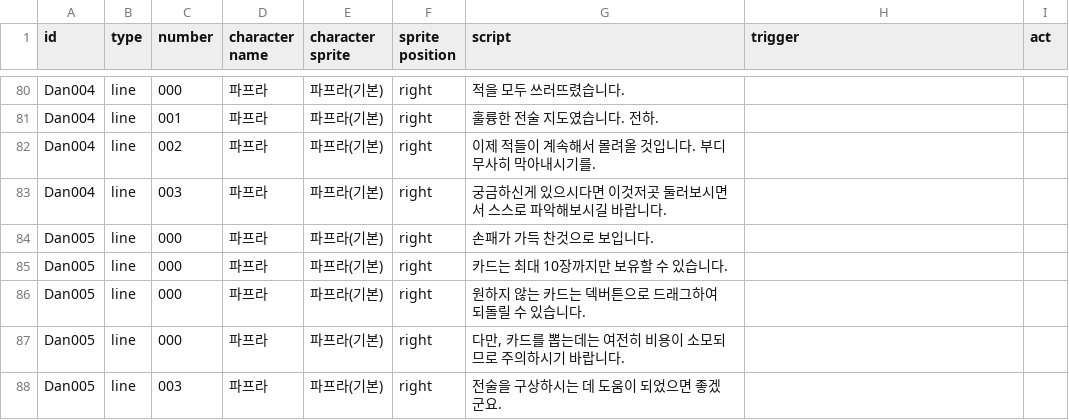
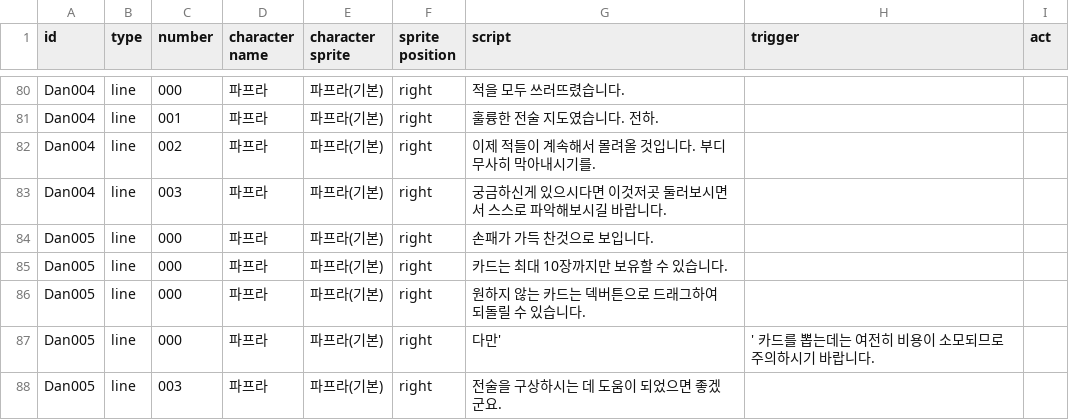
Before and after one commit to kio972/Project_DefenceMaking, a CSV file: Assets/Resources/Data/scriptData.csv, drawn as a sheet; only a part is shown, gaps mark what is left out.

```diff
--- a/Assets/Resources/Data/scriptData.csv
+++ b/Assets/Resources/Data/scriptData.csv
@@ -86,3 +86,3 @@ Dan005,line,000,파프라,파프라(기본),right,카드는 최대 10장까지
 Dan005,line,000,파프라,파프라(기본),right,원하지 않는 카드는 덱버튼으로 드래그하여 되돌릴 수 있습니다.,,
-Dan005,line,000,파프라,파프라(기본),right,"다만, 카드를 뽑는데는 여전히 비용이 소모되므로 주의하시기 바랍니다.",,
+Dan005,line,000,파프라,파프라(기본),right,다만',' 카드를 뽑는데는 여전히 비용이 소모되므로 주의하시기 바랍니다.,,
 Dan005,line,003,파프라,파프라(기본),right,전술을 구상하시는 데 도움이 되었으면 좋겠군요.,,
```
Also changed, not shown: 6 other files.
